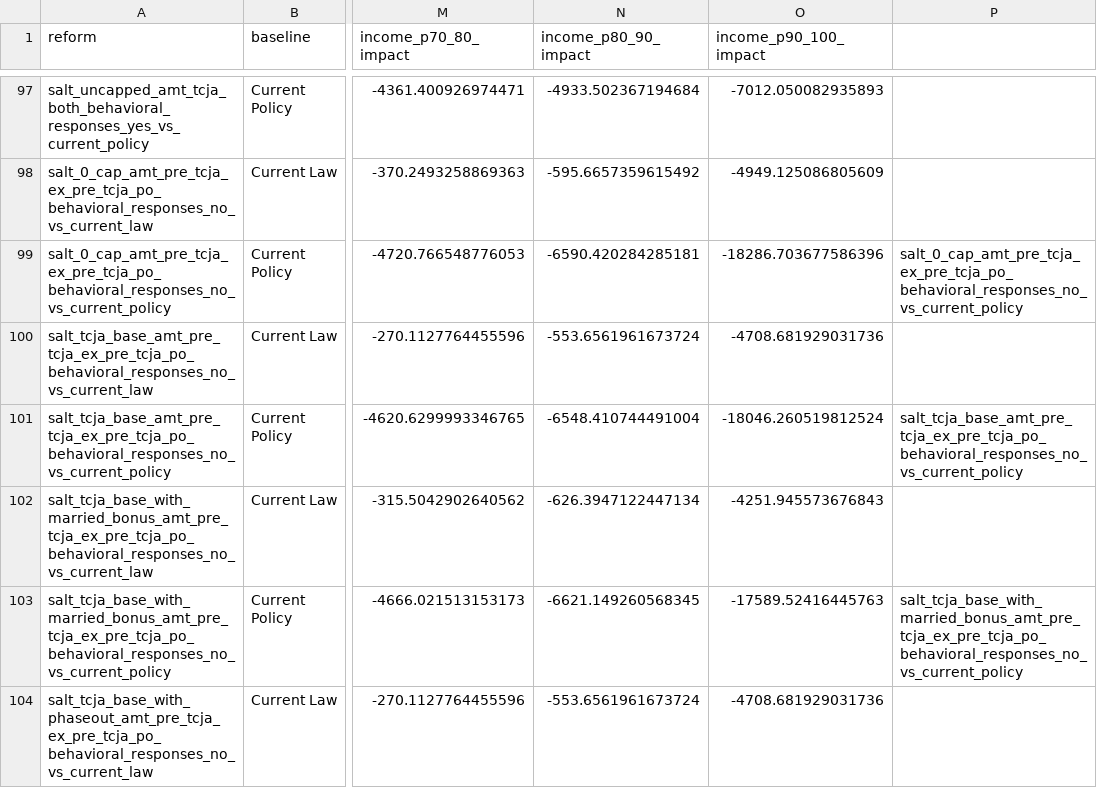
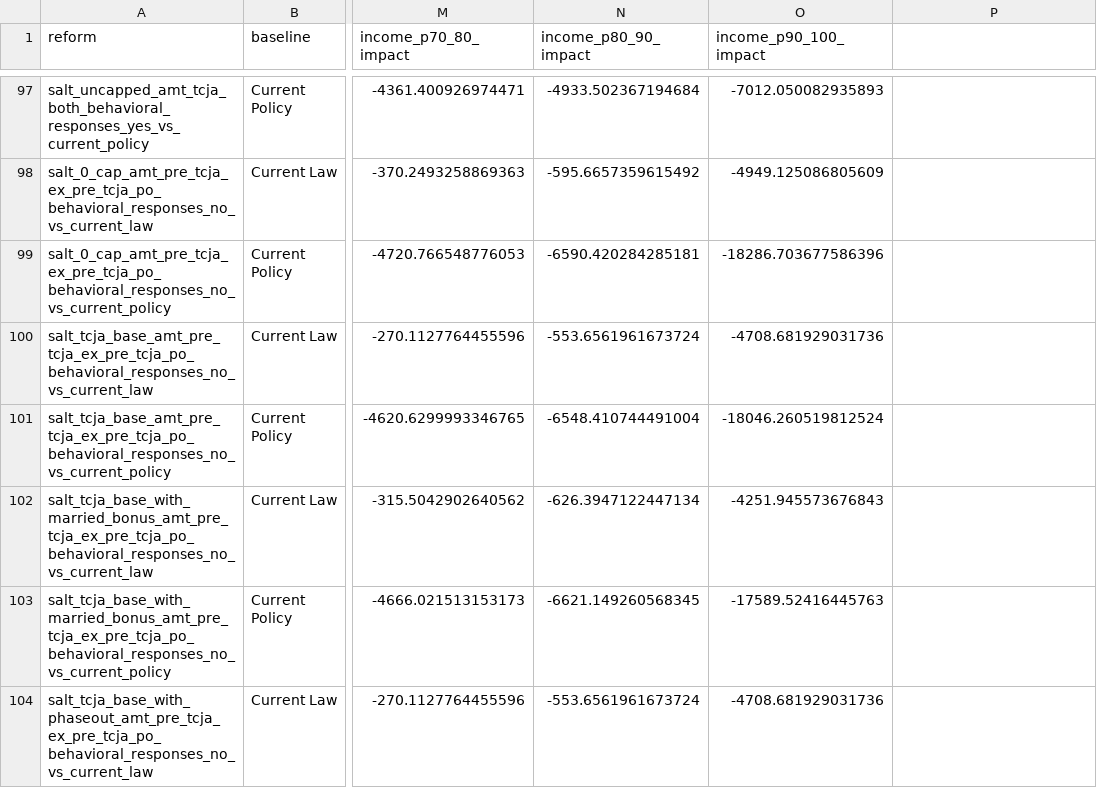
Before and after one commit to PolicyEngine/salt-amt-calculator, a CSV file: nationwide_impacts/data/single_year_impacts copy.csv, drawn as a sheet; only a part is shown, gaps mark what is left out; the diff covers the shown part only; the diff names each change by its address in the sheet, - before the commit and + after, or states it on an @@ line.

```diff
--- a/nationwide_impacts/data/single_year_impacts copy.csv
+++ b/nationwide_impacts/data/single_year_impacts copy.csv
-P99: salt_0_cap_amt_pre_tcja_ex_pre_tcja_po_behavioral_responses_no_vs_current_policy
+P99: (empty)
-P101: salt_tcja_base_amt_pre_tcja_ex_pre_tcja_po_behavioral_responses_no_vs_current_policy
+P101: (empty)
-P103: salt_tcja_base_with_married_bonus_amt_pre_tcja_ex_pre_tcja_po_behavioral_responses_no_vs_current_policy
+P103: (empty)
```
Also changed, not shown: 10 edited cells elsewhere in this file, nationwide_impacts/data/raw_metrics.csv, 6 other files.
